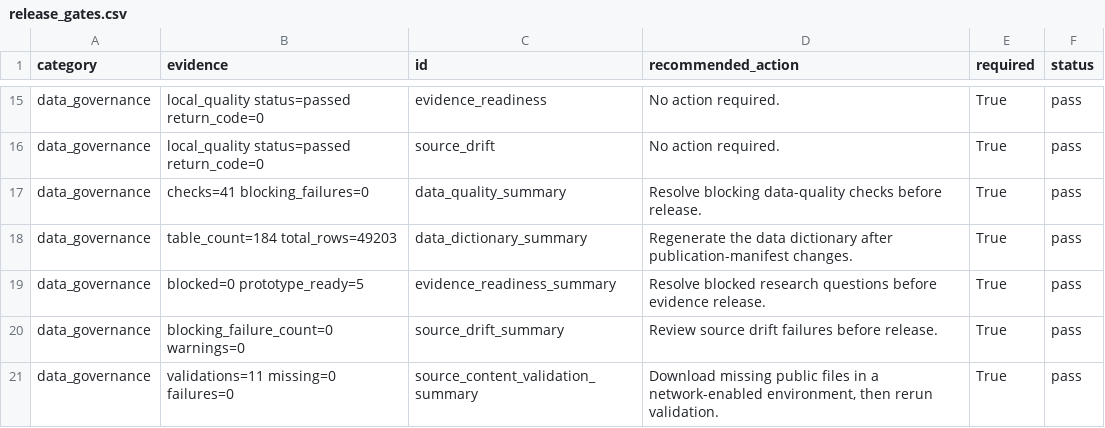
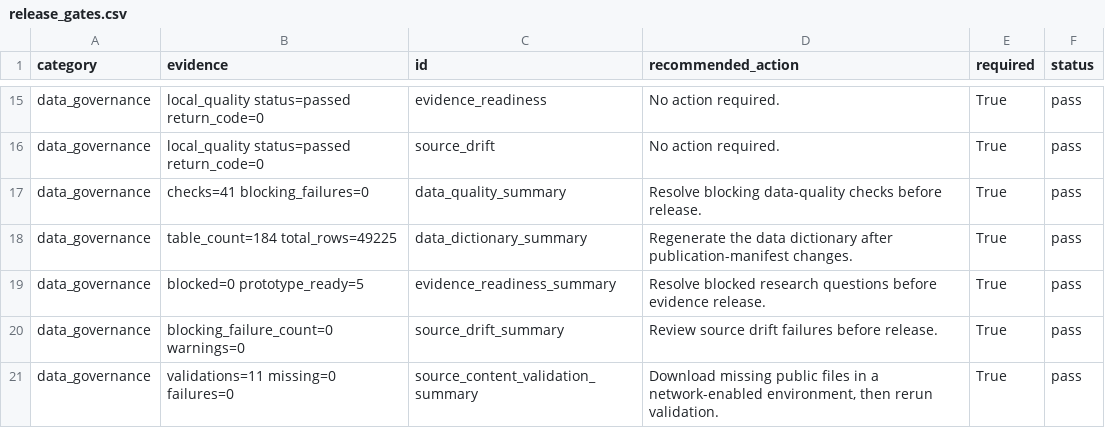
Before and after one commit to edithatogo/reimbursement-atlas, a CSV file: apps/dashboard/public/data/release_gates.csv, drawn as a sheet; only a part is shown, gaps mark what is left out.

```diff
--- a/apps/dashboard/public/data/release_gates.csv
+++ b/apps/dashboard/public/data/release_gates.csv
@@ -17,3 +17,3 @@ data_governance,local_quality status=passed return_code=0,source_drift,No action
 data_governance,checks=41 blocking_failures=0,data_quality_summary,Resolve blocking data-quality checks before release.,True,pass
-data_governance,table_count=184 total_rows=49203,data_dictionary_summary,Regenerate the data dictionary after publication-manifest changes.,True,pass
+data_governance,table_count=184 total_rows=49225,data_dictionary_summary,Regenerate the data dictionary after publication-manifest changes.,True,pass
 data_governance,blocked=0 prototype_ready=5,evidence_readiness_summary,Resolve blocked research questions before evidence release.,True,pass
```
Also changed, not shown: apps/dashboard/public/data/licence_review_batches.csv, apps/dashboard/public/data/licence_review_queue.csv, 20 other files.
